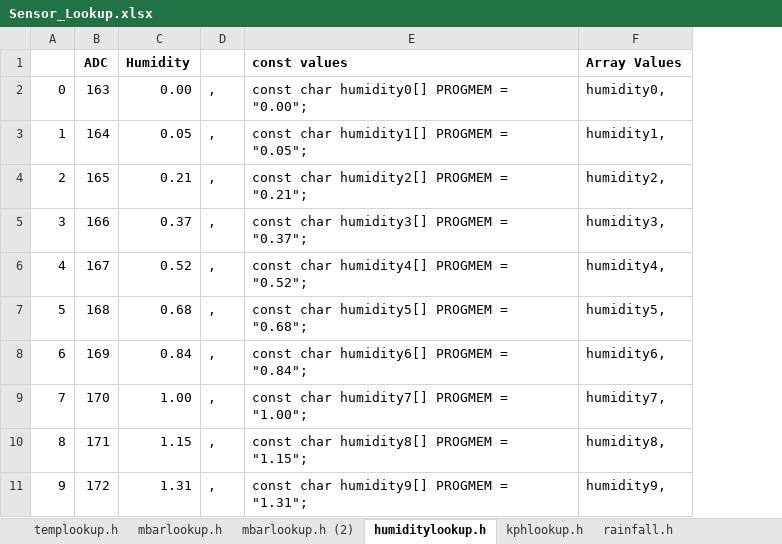
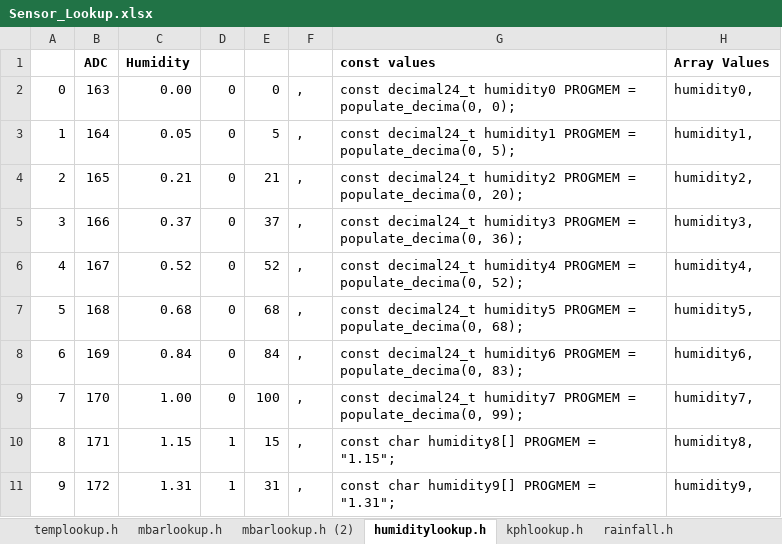
Before and after one commit to guywilson/AVRWeather, an Excel workbook: docs/Sensor_Lookup.xlsx, sheet humiditylookup.h, drawn as a sheet; only a part is shown; values as stored, in another font and other column widths than the file's, no borders; addresses are those after the commit; the diff names each change by its address in the sheet, - before the commit and + after, or states it on an @@ line.

Commit message:
Trying out decimal type

```diff
--- a/docs/Sensor_Lookup.xlsx (sheet humiditylookup.h)
+++ b/docs/Sensor_Lookup.xlsx (sheet humiditylookup.h)
+column D, rows 2-11: 0 | 0 | 0 | 0 | 0 | 0 | 0 | 0 | 1 | 1
+column E, rows 2-11: 0 | 5 | 21 | 37 | 52 | 68 | 84 | 100 | 15 | 31
-G2: const char humidity0[] PROGMEM = "0.00";
+G2: const decimal24_t humidity0 PROGMEM = populate_decima(0, 0);
-G3: const char humidity1[] PROGMEM = "0.05";
+G3: const decimal24_t humidity1 PROGMEM = populate_decima(0, 5);
-G4: const char humidity2[] PROGMEM = "0.21";
+G4: const decimal24_t humidity2 PROGMEM = populate_decima(0, 20);
-G5: const char humidity3[] PROGMEM = "0.37";
+G5: const decimal24_t humidity3 PROGMEM = populate_decima(0, 36);
-G6: const char humidity4[] PROGMEM = "0.52";
+G6: const decimal24_t humidity4 PROGMEM = populate_decima(0, 52);
-G7: const char humidity5[] PROGMEM = "0.68";
+G7: const decimal24_t humidity5 PROGMEM = populate_decima(0, 68);
-G8: const char humidity6[] PROGMEM = "0.84";
+G8: const decimal24_t humidity6 PROGMEM = populate_decima(0, 83);
-G9: const char humidity7[] PROGMEM = "1.00";
+G9: const decimal24_t humidity7 PROGMEM = populate_decima(0, 99);
```
Also changed, not shown: formulas that keep their value, 2 other files.
